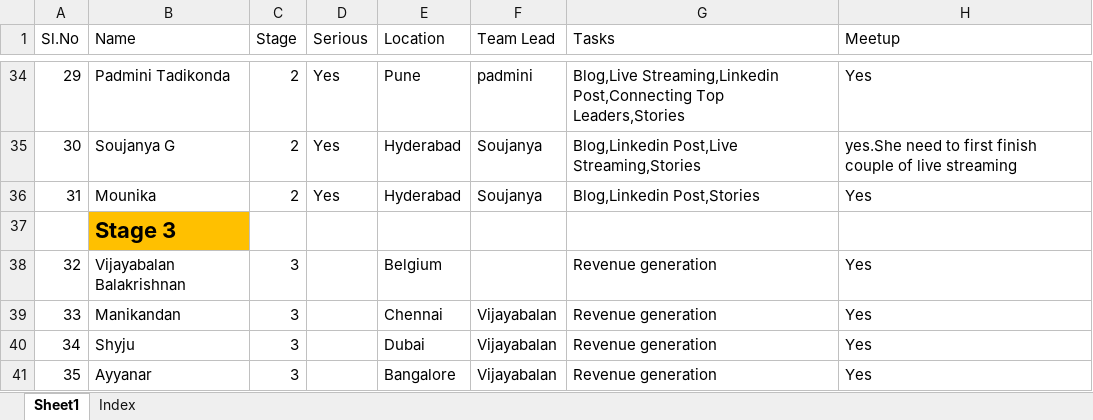
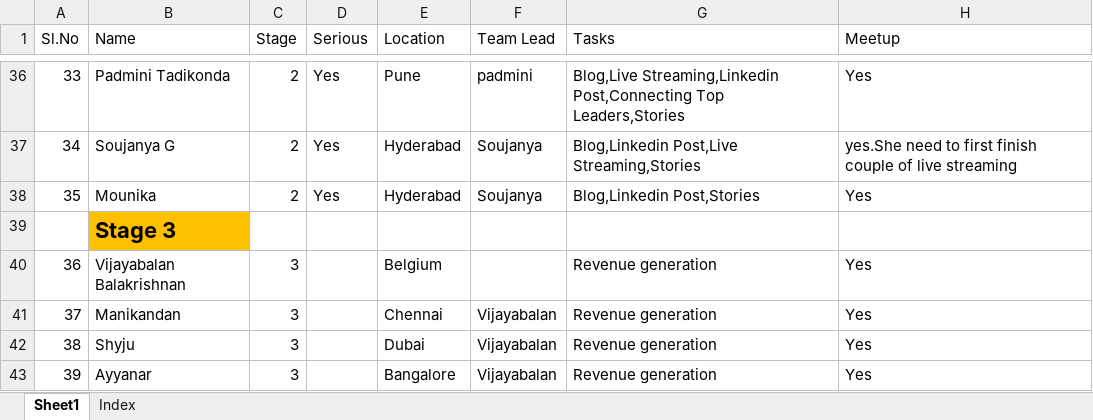
Before and after one commit to cloudnloud/teams, an Excel workbook: Team-Responsibility/cnl-team-v1.0.xlsx, sheet Sheet1, drawn as a sheet; only a part is shown, gaps mark what is left out; values as stored, in another font and other column widths than the file's, no borders; addresses are those after the commit; the diff covers the shown part only; the diff names each change by its address in the sheet, - before the commit and + after, or states it on an @@ line.

Commit message:
updated

```diff
--- a/Team-Responsibility/cnl-team-v1.0.xlsx (sheet Sheet1)
+++ b/Team-Responsibility/cnl-team-v1.0.xlsx (sheet Sheet1)
-A36 (Sl.No): 29
+A36 (Sl.No): 33
-A37 (Sl.No): 30
+A37 (Sl.No): 34
-A38 (Sl.No): 31
+A38 (Sl.No): 35
-A40 (Sl.No): 32
+A40 (Sl.No): 36
-A41 (Sl.No): 33
+A41 (Sl.No): 37
-A42 (Sl.No): 34
+A42 (Sl.No): 38
-A43 (Sl.No): 35
+A43 (Sl.No): 39
```
Also changed, not shown: 2 added rows and 23 edited cells elsewhere in this sheet.
